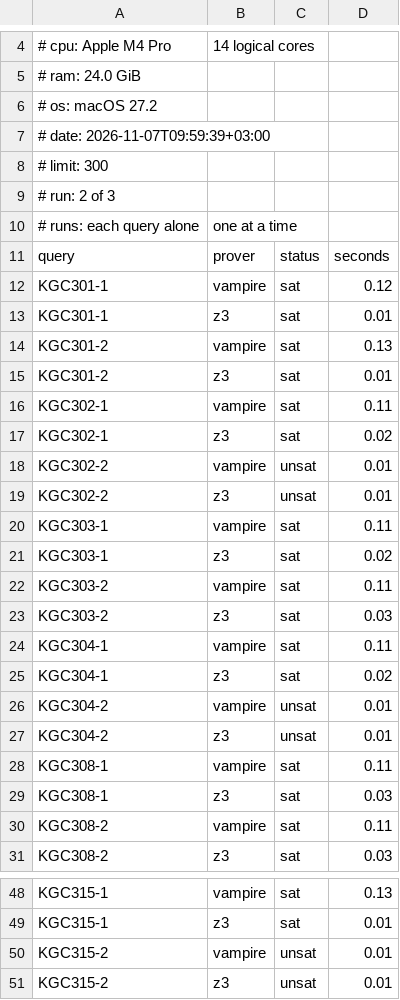
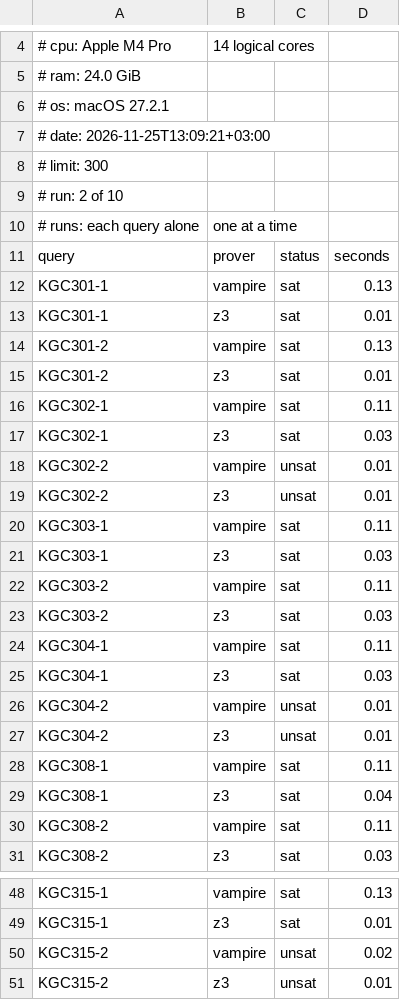
Before and after one commit to Daham-Mustaf/odrl-grounded-benchmark, a CSV file: results/timings-run2.csv, drawn as a sheet; only a part is shown, gaps mark what is left out; the diff covers the shown part only.

```diff
--- a/results/timings-run2.csv
+++ b/results/timings-run2.csv
@@ -5,9 +5,9 @@
 # ram: 24.0 GiB
-# os: macOS 27.2
-# date: 2026-11-07T09:59:39+03:00
+# os: macOS 27.2.1
+# date: 2026-11-25T13:09:21+03:00
 # limit: 300
-# run: 2 of 3
+# run: 2 of 10
 # runs: each query alone, one at a time
 query,prover,status,seconds
-KGC301-1,vampire,sat,0.12
+KGC301-1,vampire,sat,0.13
 KGC301-1,z3,sat,0.01
@@ -16,3 +16,3 @@ KGC301-2,z3,sat,0.01
 KGC302-1,vampire,sat,0.11
-KGC302-1,z3,sat,0.02
+KGC302-1,z3,sat,0.03
 KGC302-2,vampire,unsat,0.01
@@ -20,3 +20,3 @@ KGC302-2,z3,unsat,0.01
 KGC303-1,vampire,sat,0.11
-KGC303-1,z3,sat,0.02
+KGC303-1,z3,sat,0.03
 KGC303-2,vampire,sat,0.11
@@ -24,3 +24,3 @@ KGC303-2,z3,sat,0.03
 KGC304-1,vampire,sat,0.11
-KGC304-1,z3,sat,0.02
+KGC304-1,z3,sat,0.03
 KGC304-2,vampire,unsat,0.01
@@ -28,3 +28,3 @@ KGC304-2,z3,unsat,0.01
 KGC308-1,vampire,sat,0.11
-KGC308-1,z3,sat,0.03
+KGC308-1,z3,sat,0.04
 KGC308-2,vampire,sat,0.11
@@ -49,3 +49,3 @@ KGC315-1,vampire,sat,0.13
 KGC315-1,z3,sat,0.01
-KGC315-2,vampire,unsat,0.01
+KGC315-2,vampire,unsat,0.02
 KGC315-2,z3,unsat,0.01
```
Also changed, not shown: 5 edited cells elsewhere in this file, results/timings-run1.csv, results/timings-run3.csv, 26 other files.
